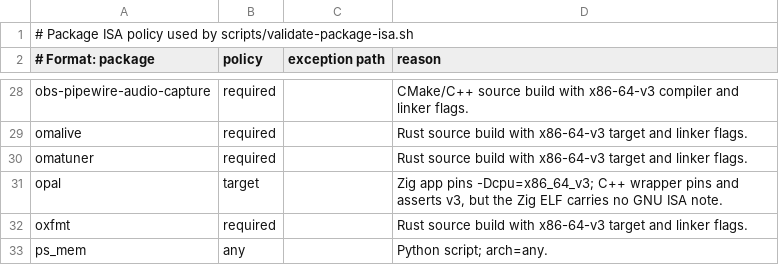
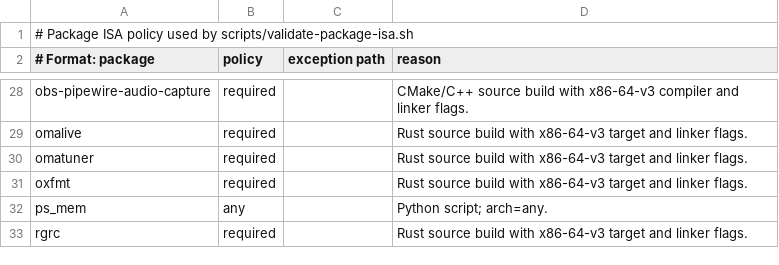
Before and after one commit to linuxmobile/linuxmobile-PKGBUILD, a TSV file: config/isa-policy.tsv, drawn as a sheet; only a part is shown, gaps mark what is left out; the shorter side is filled out with more unchanged rows; the diff names each change by its address in the sheet, - before the commit and + after, or states it on an @@ line.

Commit message:
feat(package): update all packages to latest
Signed-off-by: Braian A. Diez <bdiez19@gmail.com>

```diff
--- a/config/isa-policy.tsv
+++ b/config/isa-policy.tsv
-row 31: opal | target |  | Zig app pins -Dcpu=x86_64_v3; C++ wrapper pins and asserts v3, but the Zig ELF carries no GNU ISA note.
```
Also changed, not shown: config/update-sources.tsv, 12 other files.
